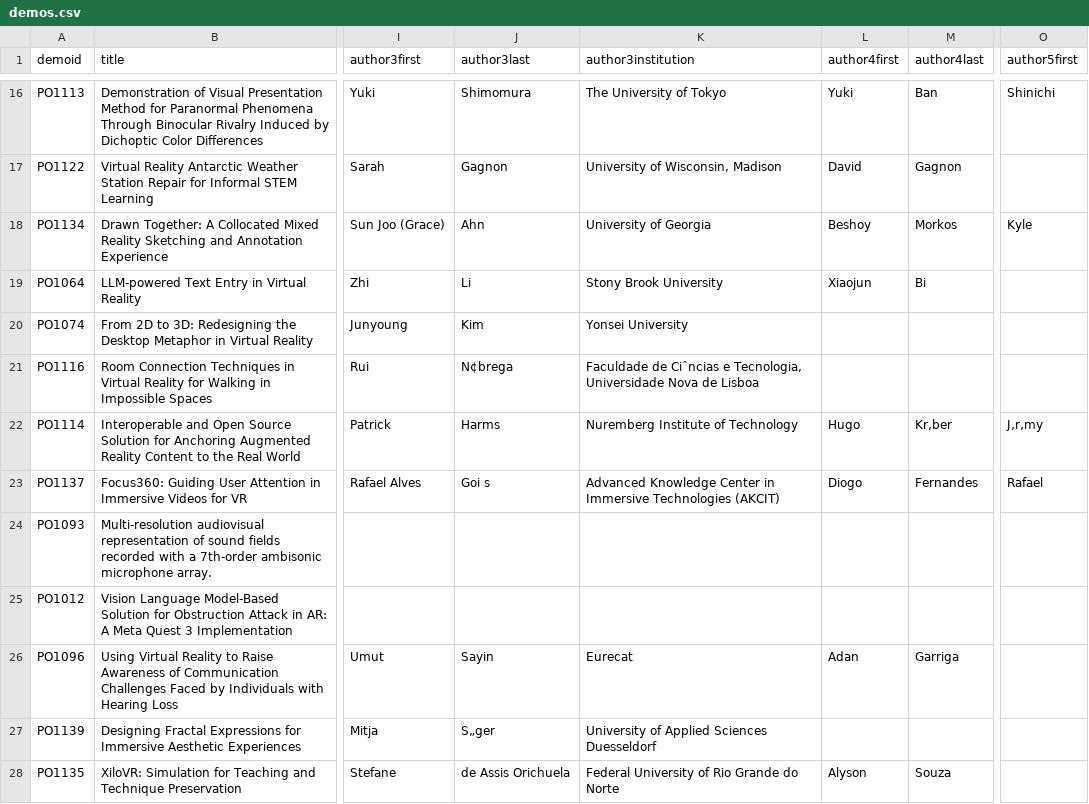
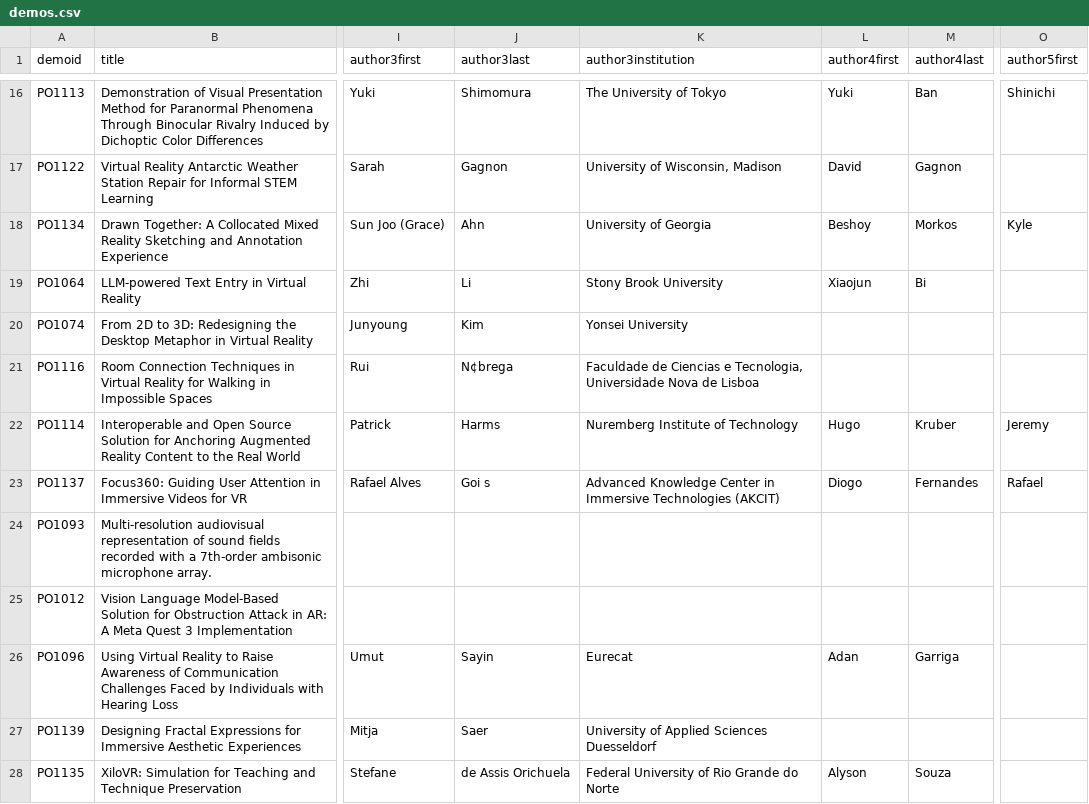
Before and after one commit to ieeevr/dev, a CSV file: _data/demos.csv, drawn as a sheet; only a part is shown, gaps mark what is left out; the diff covers the shown part only; the diff names each change by its address in the sheet, - before the commit and + after, or states it on an @@ line.

Commit message:
Demos

```diff
--- a/_data/demos.csv
+++ b/_data/demos.csv
-K21 (author3institution): Faculdade de Ciˆncias e Tecnologia,…
+K21 (author3institution): Faculdade de Ciencias e Tecnologia,…
-M22 (author4last): Kr‚ber
+M22 (author4last): Kruber
-O22 (author5first): J‚r‚my
+O22 (author5first): Jeremy
-J27 (author3last): S„ger
+J27 (author3last): Saer
```
Also changed, not shown: 17 edited cells elsewhere in this file, 1 other file.
